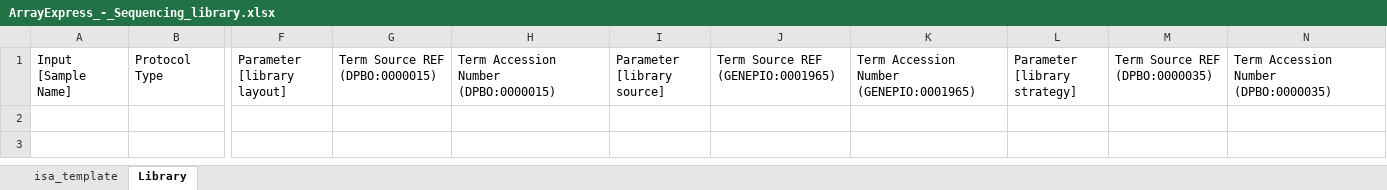
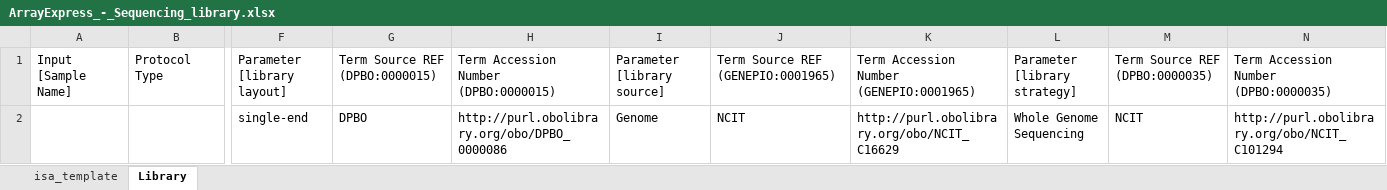
Before and after one commit to nfdi4plants/Swate-templates, an Excel workbook: templates/dataplant/ArrayExpress_-_Sequencing_library.xlsx, sheet Library, drawn as a sheet; only a part is shown, gaps mark what is left out; values as stored, in another font and other column widths than the file's, no borders; table styles not drawn; rows hold the shown columns only; the diff names each change by its address in the sheet, - before the commit and + after, or states it on an @@ line.

Commit message:
add example values for arrayexpress-library

```diff
--- a/templates/dataplant/ArrayExpress_-_Sequencing_library.xlsx (sheet Library)
+++ b/templates/dataplant/ArrayExpress_-_Sequencing_library.xlsx (sheet Library)
+row 2:  |  | single-end | DPBO | http://purl.obolibrary.org/obo/DPBO_0000086 | Genome | NCIT | http://purl.obolibrary.org/obo/NCIT_C16629 | Whole Genome Sequencing | NCIT | http://purl.obolibrary.org/obo/NCIT_C101294
```
Also changed, not shown: sheet isa_template.
